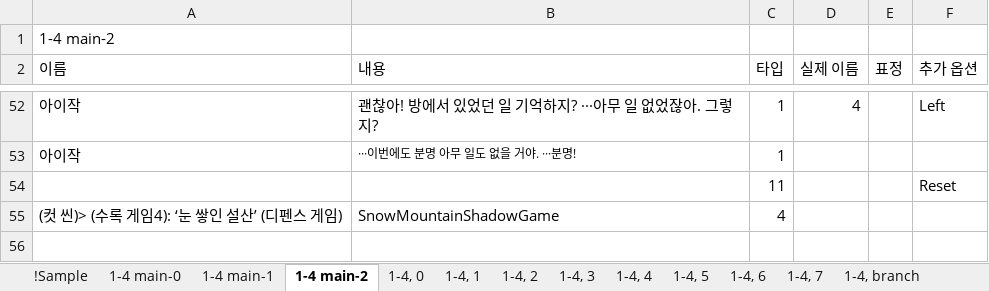
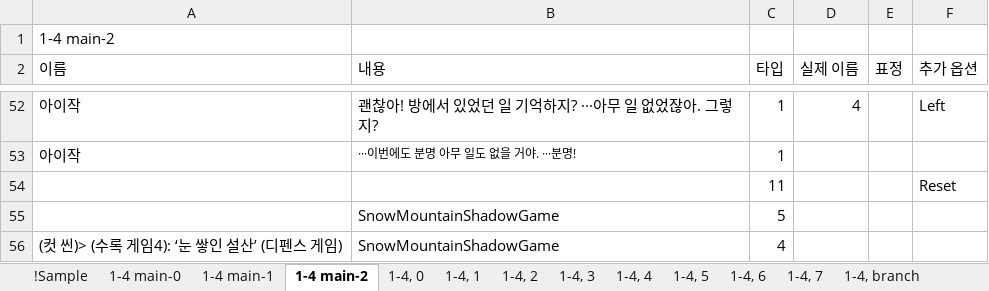
Before and after one commit to hanaaple/Project-Caterpillar, an Excel workbook: Assets/Editor/JsonUtility/JsonUtility/Stage1/SnowMountain.xlsx, sheet 1-4 main-2, drawn as a sheet; only a part is shown, gaps mark what is left out; values as stored, in another font and other column widths than the file's, no borders; the diff names each change by its address in the sheet, - before the commit and + after, or states it on an @@ line.

```diff
--- a/Assets/Editor/JsonUtility/JsonUtility/Stage1/SnowMountain.xlsx (sheet 1-4 main-2)
+++ b/Assets/Editor/JsonUtility/JsonUtility/Stage1/SnowMountain.xlsx (sheet 1-4 main-2)
+row 55:  | SnowMountainShadowGame | 5
```
Also changed, not shown: Assets/Editor/JsonUtility/JsonUtility/Prologue/prologue.xlsx, Assets/Editor/JsonUtility/JsonUtility/Stage1/Beach.xlsx, 48 other files.
